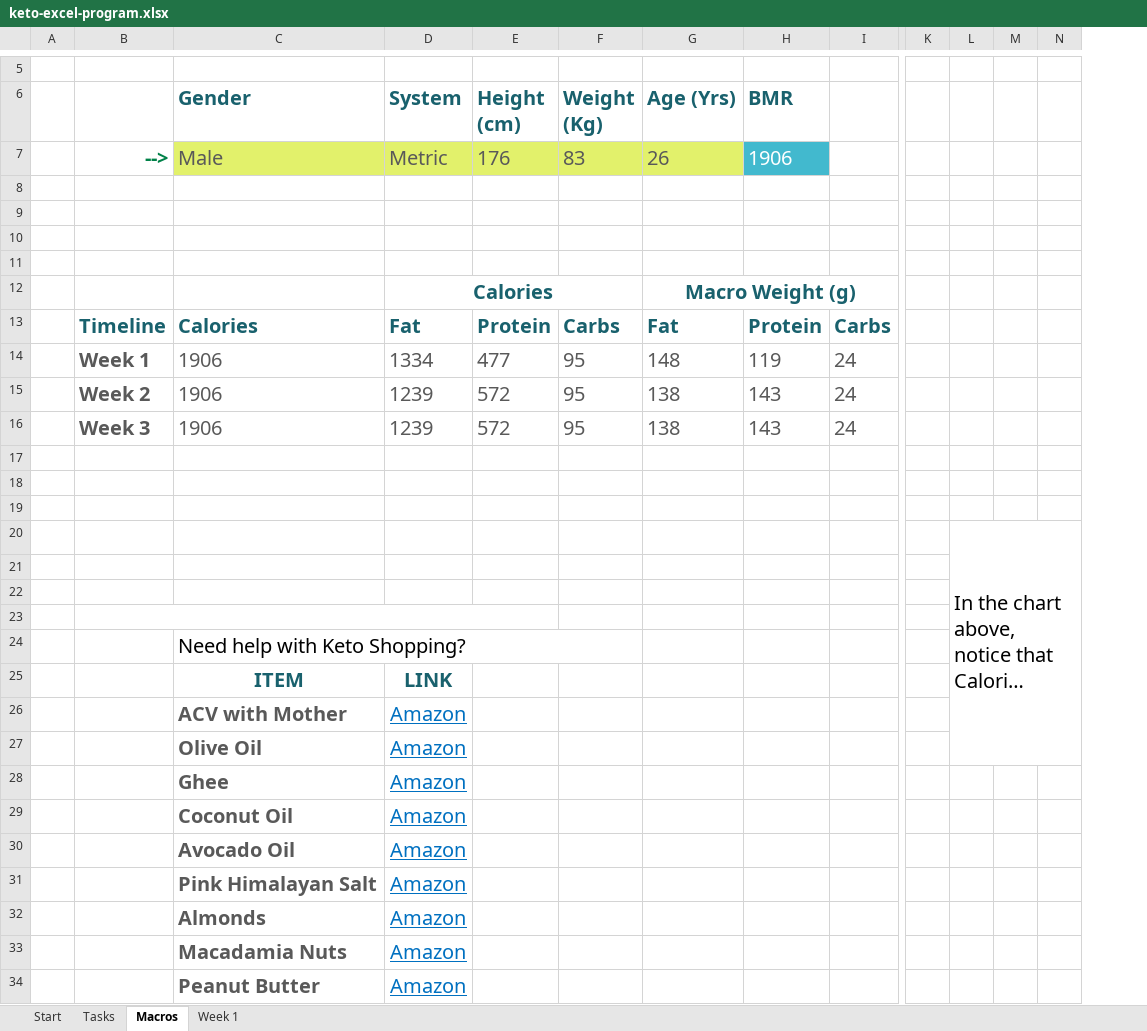
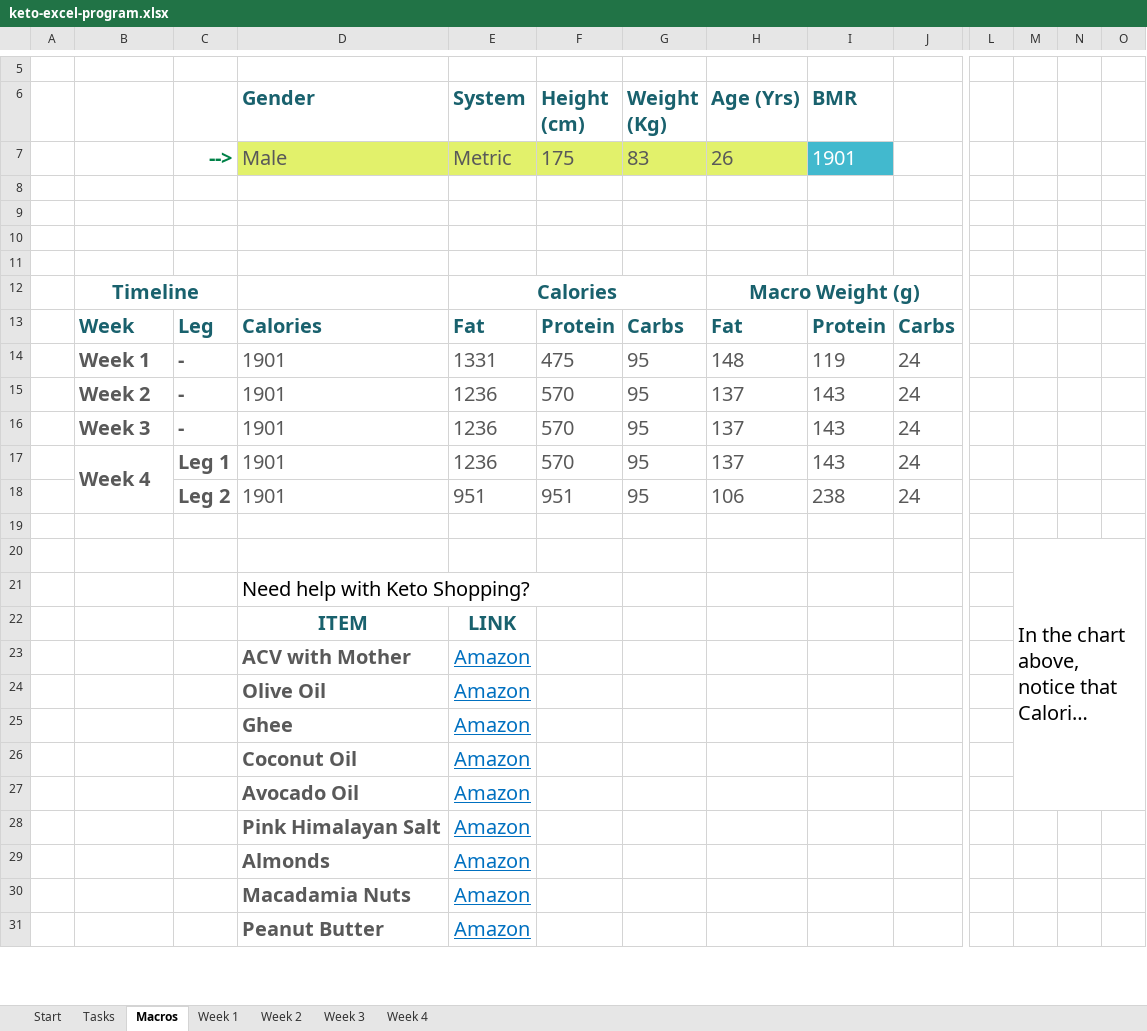
Before and after one commit to sahil-bawa/ExcelKeto, an Excel workbook: keto-excel-program.xlsx, sheet Macros, drawn as a sheet; only a part is shown, gaps mark what is left out; long unchanged cells end in …; values as stored, in another font and other column widths than the file's, no borders; charts and pictures not drawn; removed rows and columns are numbered as before the commit, all else as after; rows hold the shown columns only; the diff names each change by its address in the sheet, - before the commit and + after, or states it on an @@ line.

Commit message:
Adding logic for weeks 2 and 3

```diff
--- a/keto-excel-program.xlsx (sheet Macros)
+++ b/keto-excel-program.xlsx (sheet Macros)
+sheet tab: Week 2
+sheet tab: Week 3
+sheet tab: Week 4
+column C, rows 7-18: --> |  |  |  |  |  | Leg | - | - | - | Leg 1 | Leg 2
-B7: -->
+B7: (empty)
-F7 (Height (cm)): 176
+F7 (Height (cm)): 175
-I7 (BMR): 1906
+I7 (BMR): 1901
-B12: (empty)
+B12: Timeline
+B12:C12 merged
-B13: Timeline
+B13: Week
-D14:D16 (Gender): 1906
+D14:D16 (Gender): 1901
-E14 (System): 1334
+E14 (System): 1331
-F14 (Height (cm)): 477
+F14 (Height (cm)): 475
-E15:E16 (System): 1239
+E15:E16 (System): 1236
-F15:F16 (Height (cm)): 572
+F15:F16 (Height (cm)): 570
-H15:H16 (Age (Yrs)): 138
+H15:H16 (Age (Yrs)): 137
-row 17: (empty)
+row 17:  | Week 4 | Leg 1 | 1901 | 1236 | 570 | 95 | 137 | 143 | 24
+B17:B18 merged
-row 18: (empty)
+row 18:  |  | Leg 2 | 1901 | 951 | 951 | 95 | 106 | 238 | 24
-L20:N27 merged
+M20:O27 merged
-row 21: (empty)
-row 22: (empty)
-row 23: (empty)
-C24:F24 merged
+D21:F21 merged
```
Also changed, not shown: sheet Week 1, sheet Start, formulas that keep their value, charts or pictures.
